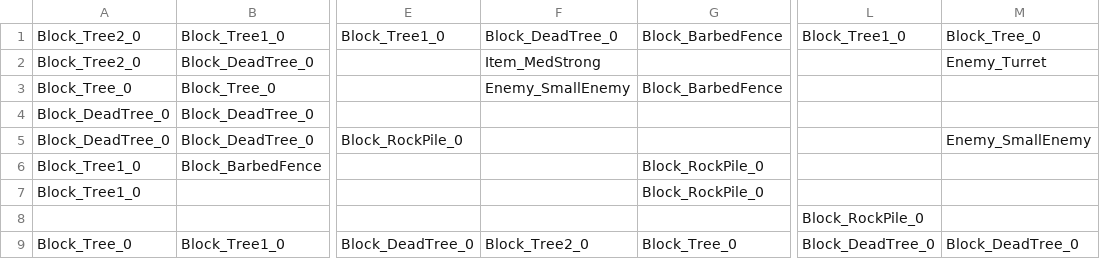
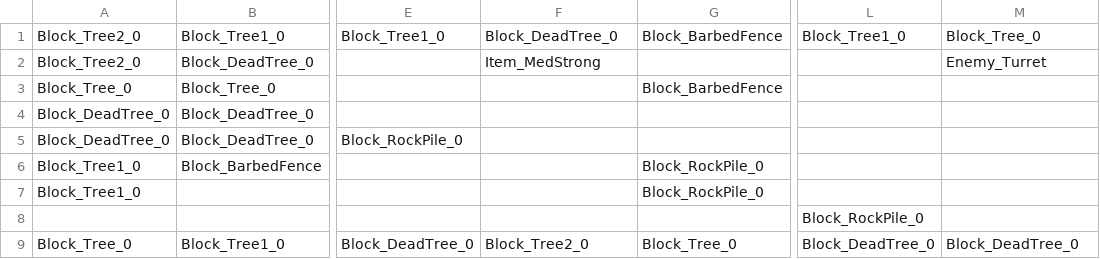
Before and after one commit to SauravPoudyel/CSE3902-G3Repo-2025, a CSV file: Sprint0/Data/Level12_Entities.csv, drawn as a sheet; only a part is shown, gaps mark what is left out; the diff names each change by its address in the sheet, - before the commit and + after, or states it on an @@ line.

```diff
--- a/Sprint0/Data/Level12_Entities.csv
+++ b/Sprint0/Data/Level12_Entities.csv
-F3: Enemy_SmallEnemy
+F3: (empty)
-M5: Enemy_SmallEnemy
+M5: (empty)
```
Also changed, not shown: Sprint0/Data/Level10_Entities.csv, Sprint0/Data/Level7_Entities.csv, 2 other files.
